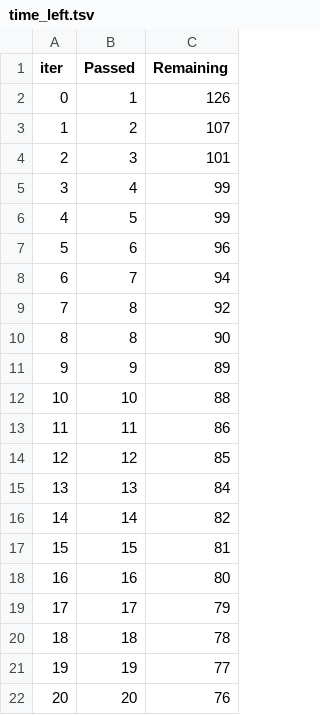
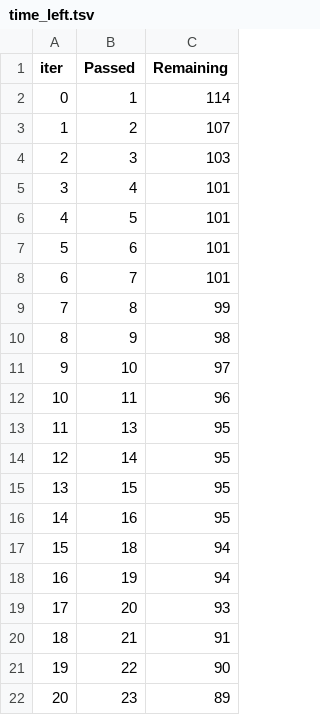
Before and after one commit to 96satyam/Credit-Card-Limit-Prediction, a TSV file: catboost_info/time_left.tsv, drawn as a sheet; only a part is shown; the diff covers the shown part only.

```diff
--- a/catboost_info/time_left.tsv
+++ b/catboost_info/time_left.tsv
@@ -1,22 +1,22 @@
 iter	Passed	Remaining
-0	1	126
+0	1	114
 1	2	107
-2	3	101
-3	4	99
-4	5	99
-5	6	96
-6	7	94
-7	8	92
-8	8	90
-9	9	89
-10	10	88
-11	11	86
-12	12	85
-13	13	84
-14	14	82
-15	15	81
-16	16	80
-17	17	79
-18	18	78
-19	19	77
-20	20	76
+2	3	103
+3	4	101
+4	5	101
+5	6	101
+6	7	101
+7	8	99
+8	9	98
+9	10	97
+10	11	96
+11	13	95
+12	14	95
+13	15	95
+14	16	95
+15	18	94
+16	19	94
+17	20	93
+18	21	91
+19	22	90
+20	23	89
```
Also changed, not shown: 157 edited cells elsewhere in this file, 17 other files.
